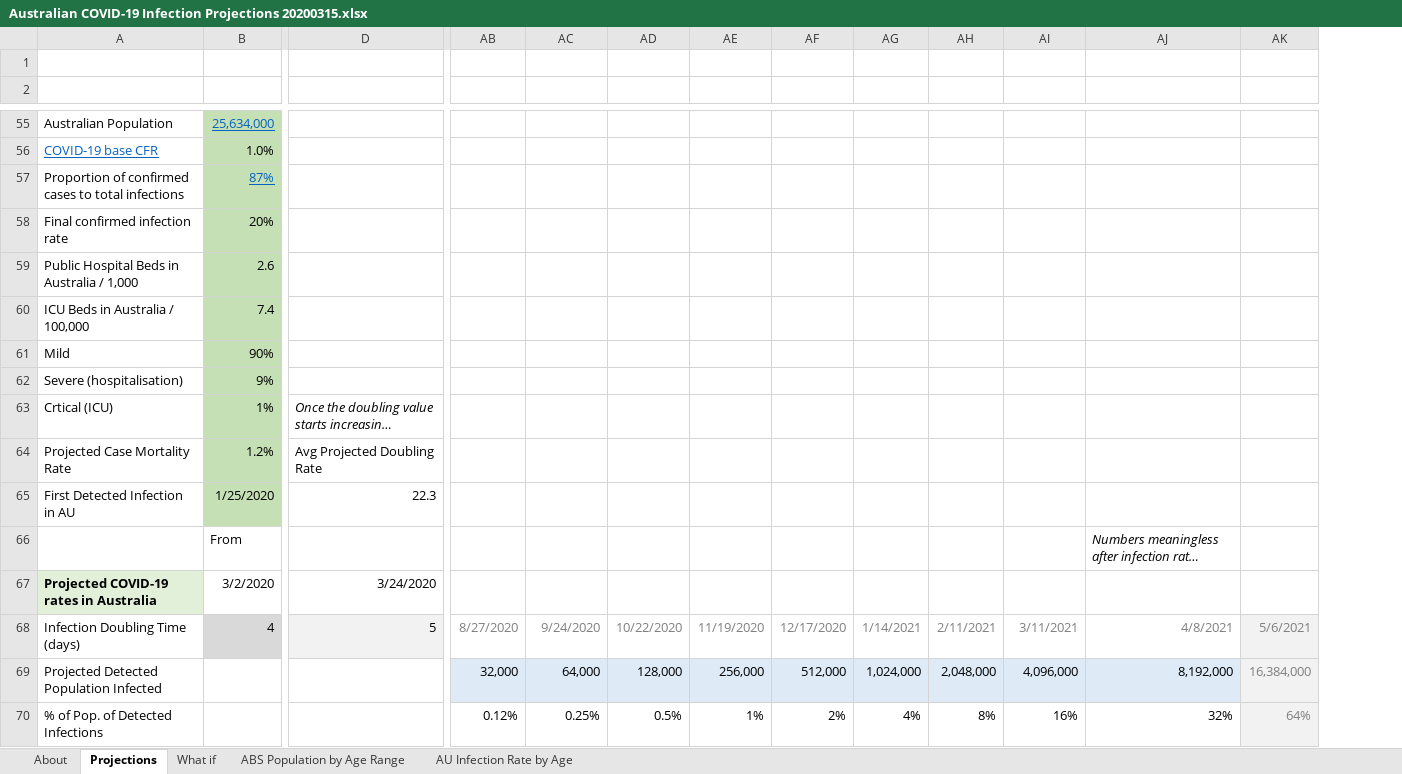
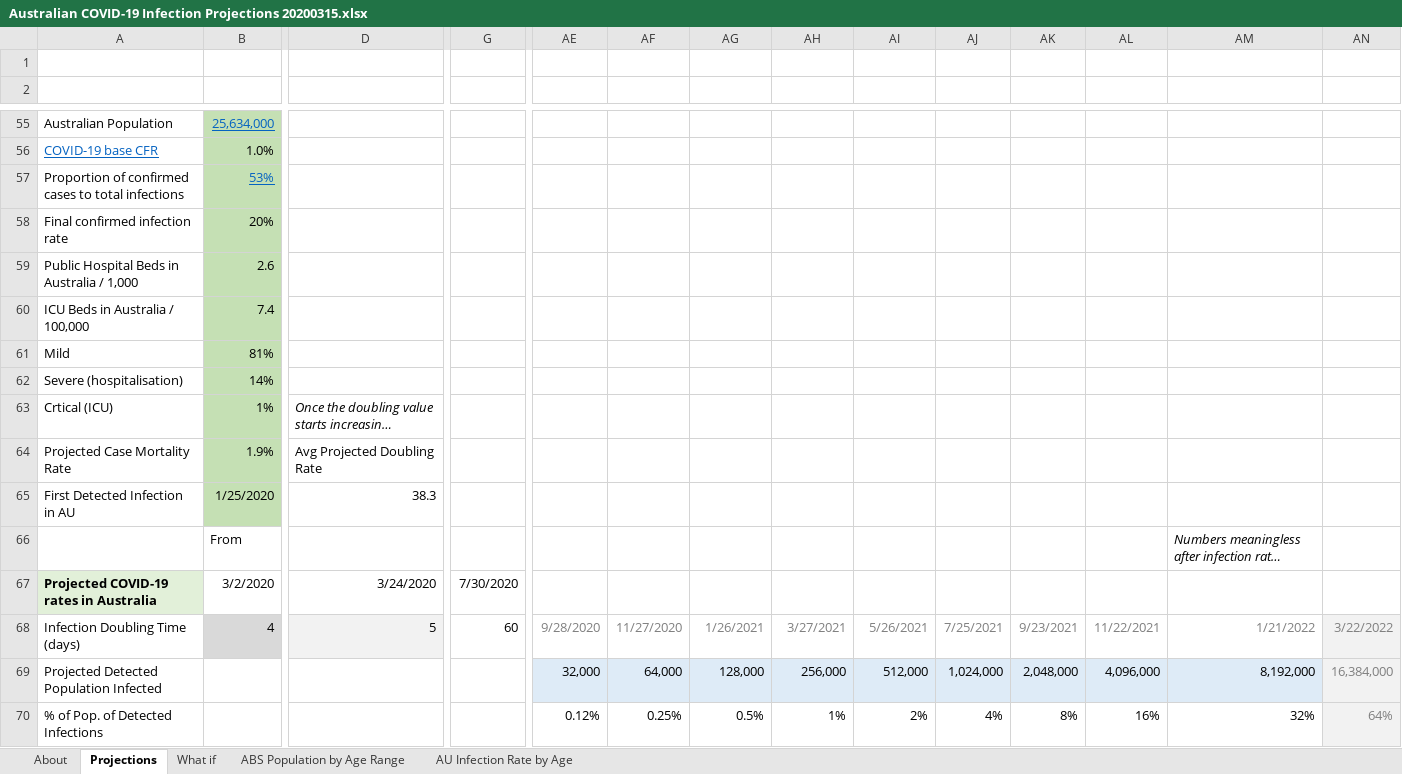
Before and after one commit to AndyArch11/Aus-COVID-19-Projections, an Excel workbook: Australian COVID-19 Infection Projections 20200315.xlsx, sheet Projections, drawn as a sheet; only a part is shown, gaps mark what is left out; long unchanged cells end in …; values as stored, in another font and other column widths than the file's, no borders; charts and pictures and conditional formats not drawn; addresses are those after the commit; the diff covers the shown part only; the diff names each change by its address in the sheet, - before the commit and + after, or states it on an @@ line.

```diff
--- a/Australian COVID-19 Infection Projections 20200315.xlsx (sheet Projections)
+++ b/Australian COVID-19 Infection Projections 20200315.xlsx (sheet Projections)
+column G, rows 67-68: 7/30/2020 | 60
-B57: 87%
+B57: 53%
-B61: 90%
+B61: 81%
-B62: 9%
+B62: 14%
-B64: 1.2%
+B64: 1.9%
-D65: 22.3
+D65: 38.3
-AE68: 8/27/2020
+AE68: 9/28/2020
-AF68: 9/24/2020
+AF68: 11/27/2020
-AG68: 10/22/2020
+AG68: 1/26/2021
-AH68: 11/19/2020
+AH68: 3/27/2021
-AI68: 12/17/2020
+AI68: 5/26/2021
-AJ68: 1/14/2021
+AJ68: 7/25/2021
-AK68: 2/11/2021
+AK68: 9/23/2021
-AL68: 3/11/2021
+AL68: 11/22/2021
-AM68: 4/8/2021
+AM68: 1/21/2022
-AN68: 5/6/2021
+AN68: 3/22/2022
```
Also changed, not shown: 25 added rows, 26 removed rows, 2 added columns and 86 edited cells elsewhere in this sheet, sheet About, sheet AU Infection Rate by Age, sheet What if, formulas that keep their value, hidden cells, charts or pictures, Indian COVID-19 Infection Projections.xlsx, Indonesian COVID-19 Infection Projections.xlsx, 23 other files.
